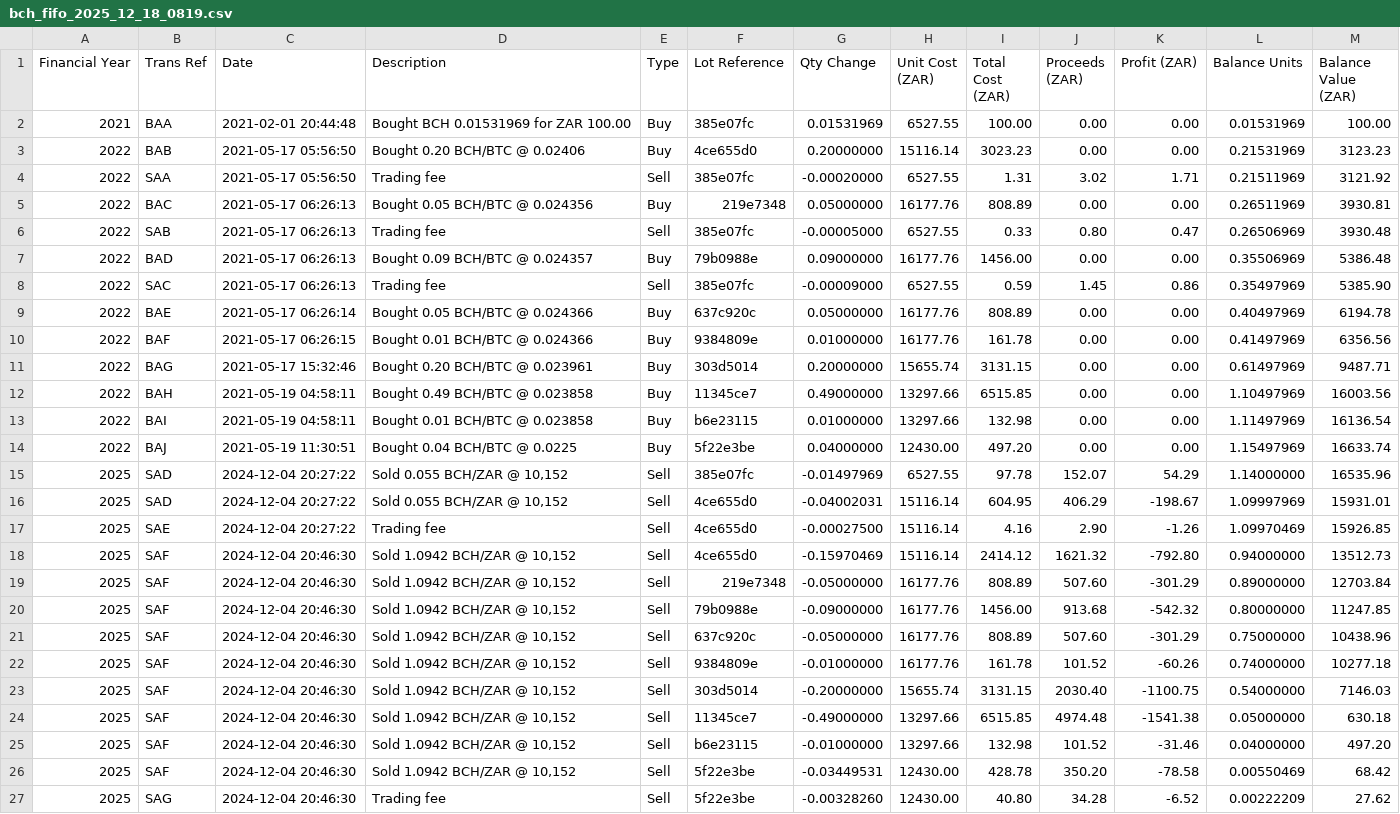
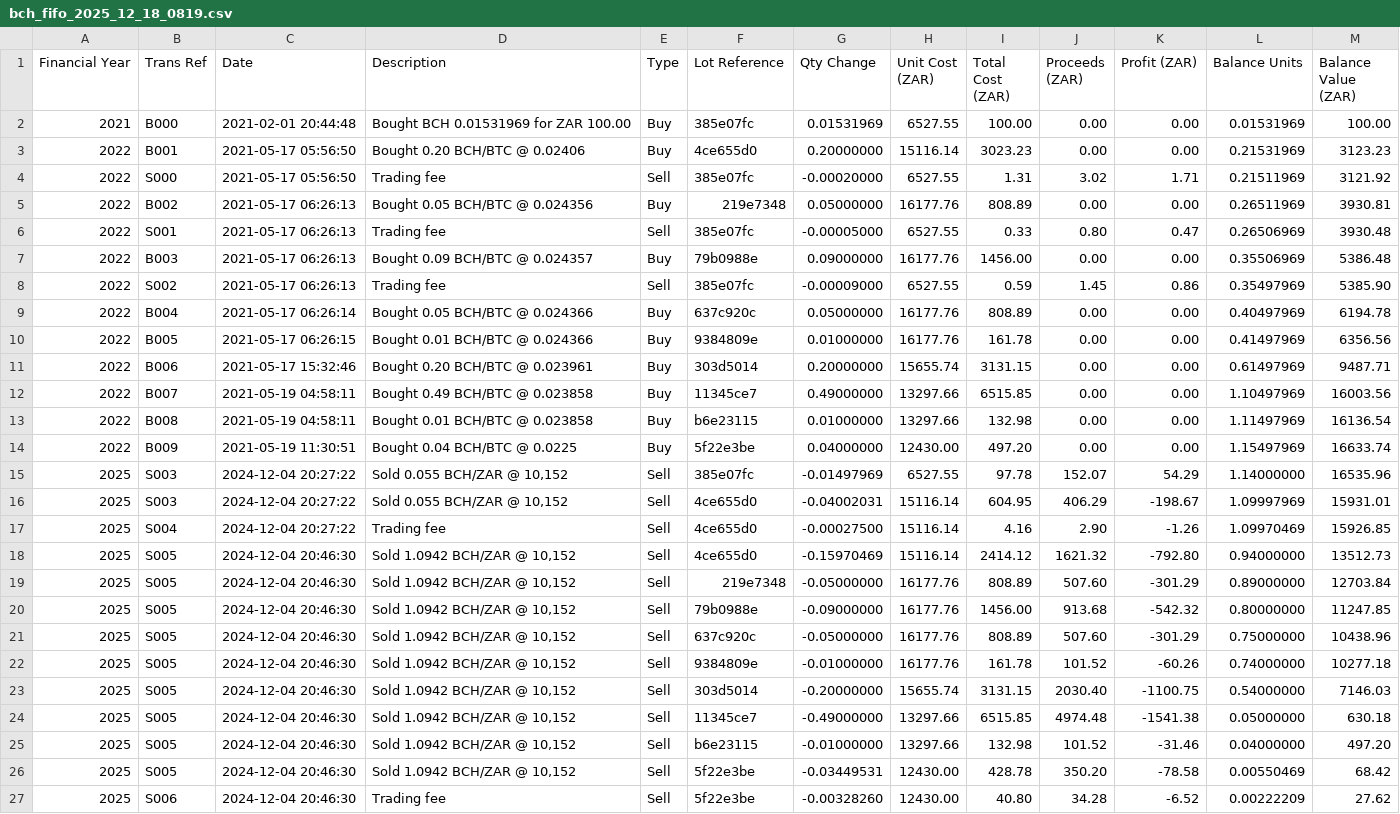
Before and after one commit to b-za/AntCrypto, a CSV file: Crypto Ant/reports/bch_fifo_2025_12_18_0819.csv, drawn as a sheet; the diff names each change by its address in the sheet, - before the commit and + after, or states it on an @@ line.

```diff
--- a/Crypto Ant/reports/bch_fifo_2025_12_18_0819.csv
+++ b/Crypto Ant/reports/bch_fifo_2025_12_18_0819.csv
-B2 (Trans Ref): BAA
+B2 (Trans Ref): B000
-B3 (Trans Ref): BAB
+B3 (Trans Ref): B001
-B4 (Trans Ref): SAA
+B4 (Trans Ref): S000
-B5 (Trans Ref): BAC
+B5 (Trans Ref): B002
-B6 (Trans Ref): SAB
+B6 (Trans Ref): S001
-B7 (Trans Ref): BAD
+B7 (Trans Ref): B003
-B8 (Trans Ref): SAC
+B8 (Trans Ref): S002
-B9 (Trans Ref): BAE
+B9 (Trans Ref): B004
-B10 (Trans Ref): BAF
+B10 (Trans Ref): B005
-B11 (Trans Ref): BAG
+B11 (Trans Ref): B006
-B12 (Trans Ref): BAH
+B12 (Trans Ref): B007
-B13 (Trans Ref): BAI
+B13 (Trans Ref): B008
-B14 (Trans Ref): BAJ
+B14 (Trans Ref): B009
-B15:B16 (Trans Ref): SAD
+B15:B16 (Trans Ref): S003
-B17 (Trans Ref): SAE
+B17 (Trans Ref): S004
-B18:B26 (Trans Ref): SAF
+B18:B26 (Trans Ref): S005
-B27 (Trans Ref): SAG
+B27 (Trans Ref): S006
```
Also changed, not shown: Crypto Ant/reports/xbt_fifo_2025_12_18_0819.csv, Crypto Ant/reports/xrp_fifo_2025_12_18_0819.csv, 8 other files.
